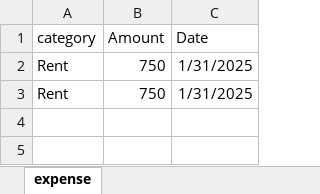
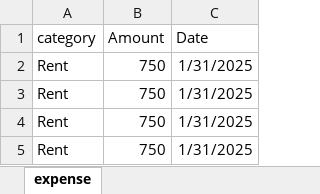
Before and after one commit to nicholasferreira1-jpg/New-expense-tracker-repo, an Excel workbook: backend/expense_details.xlsx, sheet expense, drawn as a sheet; values as stored, in another font and other column widths than the file's, no borders; the diff names each change by its address in the sheet, - before the commit and + after, or states it on an @@ line.

```diff
--- a/backend/expense_details.xlsx (sheet expense)
+++ b/backend/expense_details.xlsx (sheet expense)
+row 4: Rent | 750 | 1/31/2025
+row 5: Rent | 750 | 1/31/2025
```
Also changed, not shown: backend/income_details.xlsx, 18 other files.
